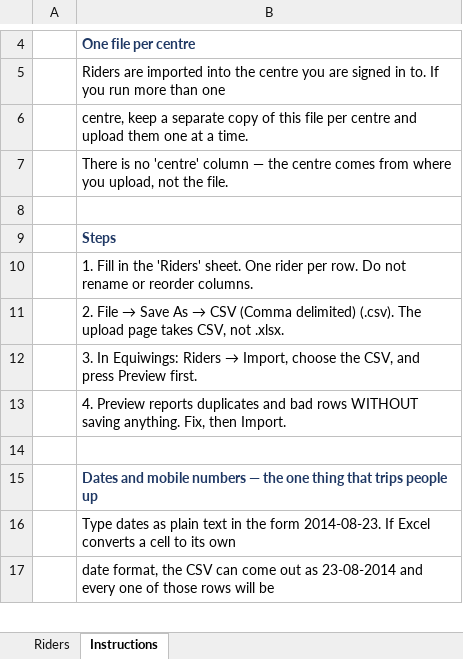
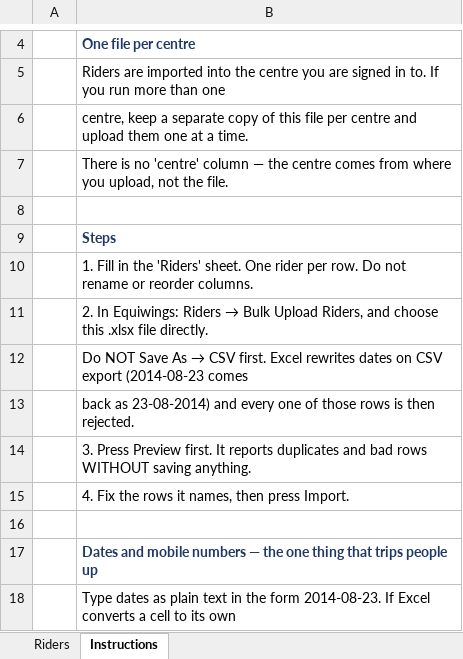
Before and after one commit to surendertkd272/Equestrian_club_management_system, an Excel workbook: public/templates/equiwings-rider-import-template.xlsx, sheet Instructions, drawn as a sheet; only a part is shown, gaps mark what is left out; the shorter side is filled out with more unchanged rows; values as stored, in another font and other column widths than the file's, no borders; the diff names each change by its address in the sheet, - before the commit and + after, or states it on an @@ line.

```diff
--- a/public/templates/equiwings-rider-import-template.xlsx (sheet Instructions)
+++ b/public/templates/equiwings-rider-import-template.xlsx (sheet Instructions)
@@ B11: 2. File → Save As → CSV (Comma delimited) (.csv). The upload page takes CSV, not .xlsx. → 2. In Equiwings: Riders → Bulk Upload Riders, and choose this .xlsx file directly. @@
@@ B12: 3. In Equiwings: Riders → Import, choose the CSV, and press Preview first. → Do NOT Save As → CSV first. Excel rewrites dates on CSV export (2014-08-23 comes @@
-B13: 4. Preview reports duplicates and bad rows WITHOUT saving anything. Fix, then Import.
+B13: back as 23-08-2014) and every one of those rows is then rejected.
+row 14:  | 3. Press Preview first. It reports duplicates and bad rows WITHOUT saving anything.
+row 15:  | 4. Fix the rows it names, then press Import.
```
Also changed, not shown: 16 other files.
